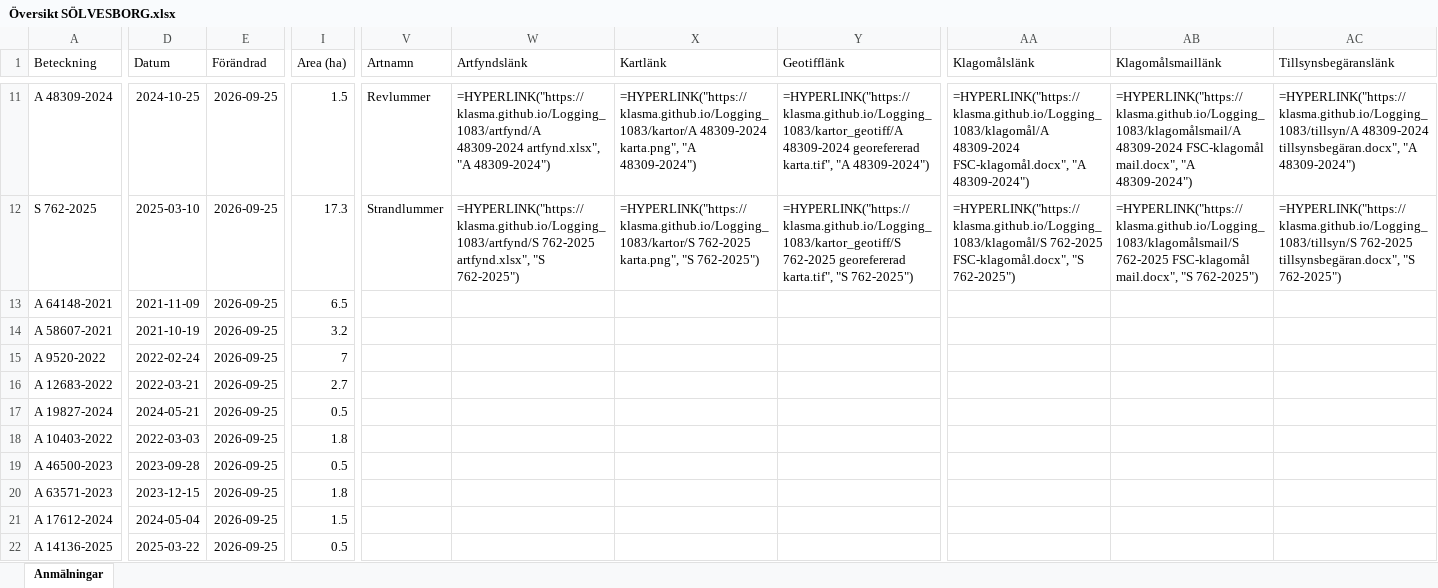
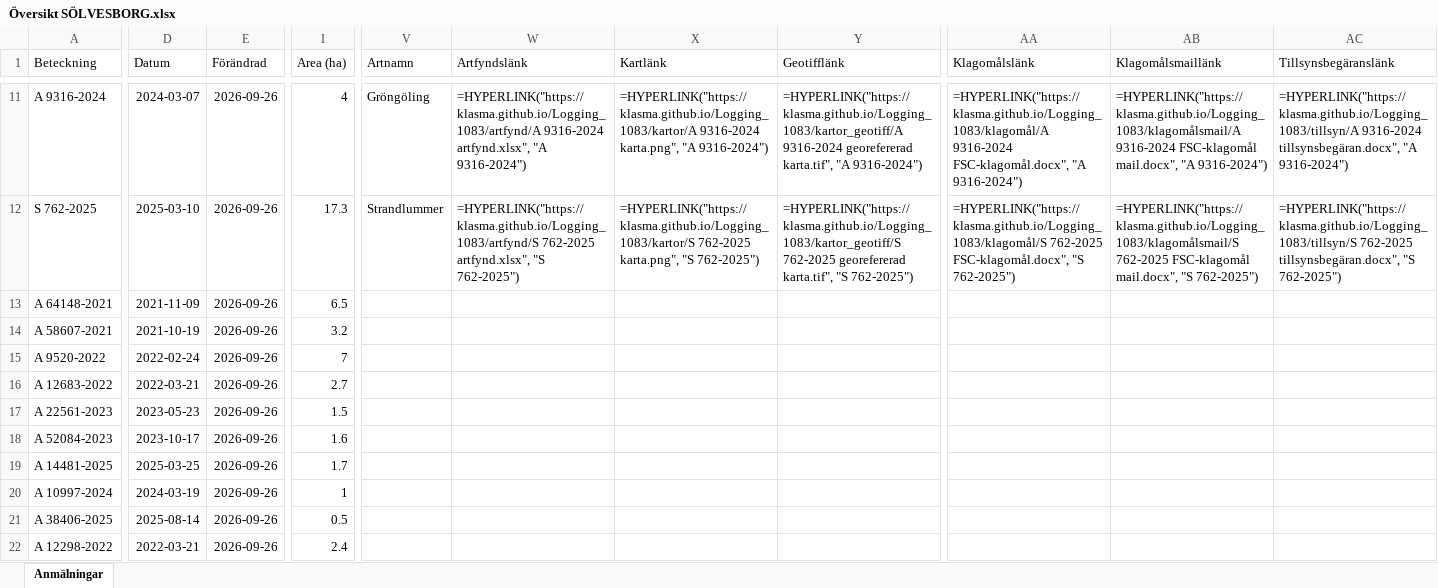
Before and after one commit to klasma/Logging_1083, an Excel workbook: Översikt SÖLVESBORG.xlsx, sheet Anmälningar, drawn as a sheet; only a part is shown, gaps mark what is left out; values as stored, in another font and other column widths than the file's, no borders; formulas without a stored value are shown as written; the diff covers the shown part only; the diff names each change by its address in the sheet, - before the commit and + after, or states it on an @@ line.

```diff
--- a/Översikt SÖLVESBORG.xlsx (sheet Anmälningar)
+++ b/Översikt SÖLVESBORG.xlsx (sheet Anmälningar)
-A11 (Beteckning): A 48309-2024
+A11 (Beteckning): A 9316-2024
-D11 (Datum): 2024-10-25
+D11 (Datum): 2024-03-07
-E11:E22 (Förändrad): 2026-09-25
+E11:E22 (Förändrad): 2026-09-26
-I11 (Area (ha)): 1.5
+I11 (Area (ha)): 4
-V11 (Artnamn): Revlummer
+V11 (Artnamn): Gröngöling
-W11 (Artfyndslänk): =HYPERLINK("https://klasma.github.io/Logging_1083/artfynd/A 48309-2024 artfynd.xlsx", "A 48309-2024")
+W11 (Artfyndslänk): =HYPERLINK("https://klasma.github.io/Logging_1083/artfynd/A 9316-2024 artfynd.xlsx", "A 9316-2024")
-X11 (Kartlänk): =HYPERLINK("https://klasma.github.io/Logging_1083/kartor/A 48309-2024 karta.png", "A 48309-2024")
+X11 (Kartlänk): =HYPERLINK("https://klasma.github.io/Logging_1083/kartor/A 9316-2024 karta.png", "A 9316-2024")
-Y11 (Geotifflänk): =HYPERLINK("https://klasma.github.io/Logging_1083/kartor_geotiff/A 48309-2024 georefererad karta.tif", "A 48309-2024")
+Y11 (Geotifflänk): =HYPERLINK("https://klasma.github.io/Logging_1083/kartor_geotiff/A 9316-2024 georefererad karta.tif", "A 9316-2024")
-AA11 (Klagomålslänk): =HYPERLINK("https://klasma.github.io/Logging_1083/klagomål/A 48309-2024 FSC-klagomål.docx", "A 48309-2024")
+AA11 (Klagomålslänk): =HYPERLINK("https://klasma.github.io/Logging_1083/klagomål/A 9316-2024 FSC-klagomål.docx", "A 9316-2024")
-AB11 (Klagomålsmaillänk): =HYPERLINK("https://klasma.github.io/Logging_1083/klagomålsmail/A 48309-2024 FSC-klagomål mail.docx", "A 48309-2024")
+AB11 (Klagomålsmaillänk): =HYPERLINK("https://klasma.github.io/Logging_1083/klagomålsmail/A 9316-2024 FSC-klagomål mail.docx", "A 9316-2024")
-AC11 (Tillsynsbegäranslänk): =HYPERLINK("https://klasma.github.io/Logging_1083/tillsyn/A 48309-2024 tillsynsbegäran.docx", "A 48309-2024")
+AC11 (Tillsynsbegäranslänk): =HYPERLINK("https://klasma.github.io/Logging_1083/tillsyn/A 9316-2024 tillsynsbegäran.docx", "A 9316-2024")
-A17 (Beteckning): A 19827-2024
+A17 (Beteckning): A 22561-2023
-D17 (Datum): 2024-05-21
+D17 (Datum): 2023-05-23
-I17 (Area (ha)): 0.5
+I17 (Area (ha)): 1.5
-A18 (Beteckning): A 10403-2022
+A18 (Beteckning): A 52084-2023
-D18 (Datum): 2022-03-03
+D18 (Datum): 2023-10-17
-I18 (Area (ha)): 1.8
+I18 (Area (ha)): 1.6
-A19 (Beteckning): A 46500-2023
+A19 (Beteckning): A 14481-2025
-D19 (Datum): 2023-09-28
+D19 (Datum): 2025-03-25
-I19 (Area (ha)): 0.5
+I19 (Area (ha)): 1.7
-A20 (Beteckning): A 63571-2023
+A20 (Beteckning): A 10997-2024
-D20 (Datum): 2023-12-15
+D20 (Datum): 2024-03-19
-I20 (Area (ha)): 1.8
+I20 (Area (ha)): 1
-A21 (Beteckning): A 17612-2024
+A21 (Beteckning): A 38406-2025
-D21 (Datum): 2024-05-04
+D21 (Datum): 2025-08-14
-I21 (Area (ha)): 1.5
+I21 (Area (ha)): 0.5
-A22 (Beteckning): A 14136-2025
+A22 (Beteckning): A 12298-2022
-D22 (Datum): 2025-03-22
+D22 (Datum): 2022-03-21
-I22 (Area (ha)): 0.5
+I22 (Area (ha)): 2.4
```
Also changed, not shown: 332 edited cells elsewhere in this sheet, artfynd/A 21769-2023 artfynd.xlsx, artfynd/A 26455-2026 artfynd.xlsx, 54 other files.
